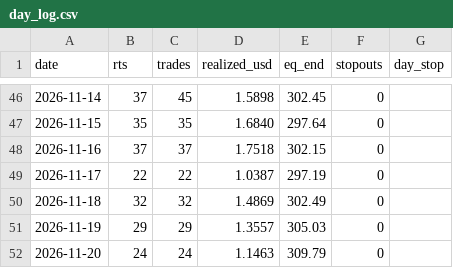
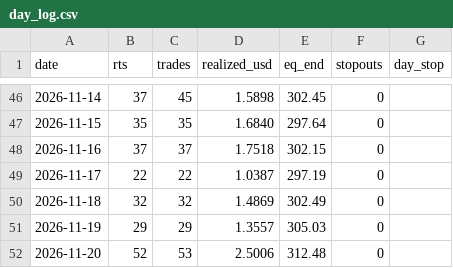
Before and after one commit to Fitrilv3526T/trendgrid, a CSV file: docs/data/day_log.csv, drawn as a sheet; only a part is shown, gaps mark what is left out.

```diff
--- a/docs/data/day_log.csv
+++ b/docs/data/day_log.csv
@@ -51,2 +51,2 @@ date,rts,trades,realized_usd,eq_end,stopouts,day_stop
 2026-11-19,29,29,1.3557,305.03,0,""
-2026-11-20,24,24,1.1463,309.79,0,""
+2026-11-20,52,53,2.5006,312.48,0,""
```
Also changed, not shown: docs/data/closed_trades.csv, 2 other files.
